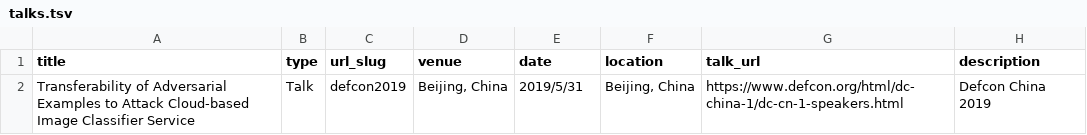
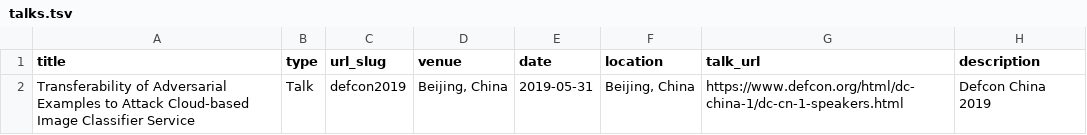
Before and after one commit to duoergun0729/duoergun0729.github.io, a TSV file: markdown_generator/talks.tsv, drawn as a sheet.

```diff
--- a/markdown_generator/talks.tsv
+++ b/markdown_generator/talks.tsv
@@ -1,2 +1,2 @@
 title	type	url_slug	venue	date	location	talk_url	description
- Transferability of Adversarial Examples to Attack Cloud-based Image Classifier Service	Talk	defcon2019	Beijing, China	2019/5/31	Beijing, China	https://www.defcon.org/html/dc-china-1/dc-cn-1-speakers.html	Defcon China 2019
+Transferability of Adversarial Examples to Attack Cloud-based Image Classifier Service	Talk	defcon2019	Beijing, China	2019-05-31	Beijing, China	https://www.defcon.org/html/dc-china-1/dc-cn-1-speakers.html	Defcon China 2019
```
Also changed, not shown: 1 other file.
